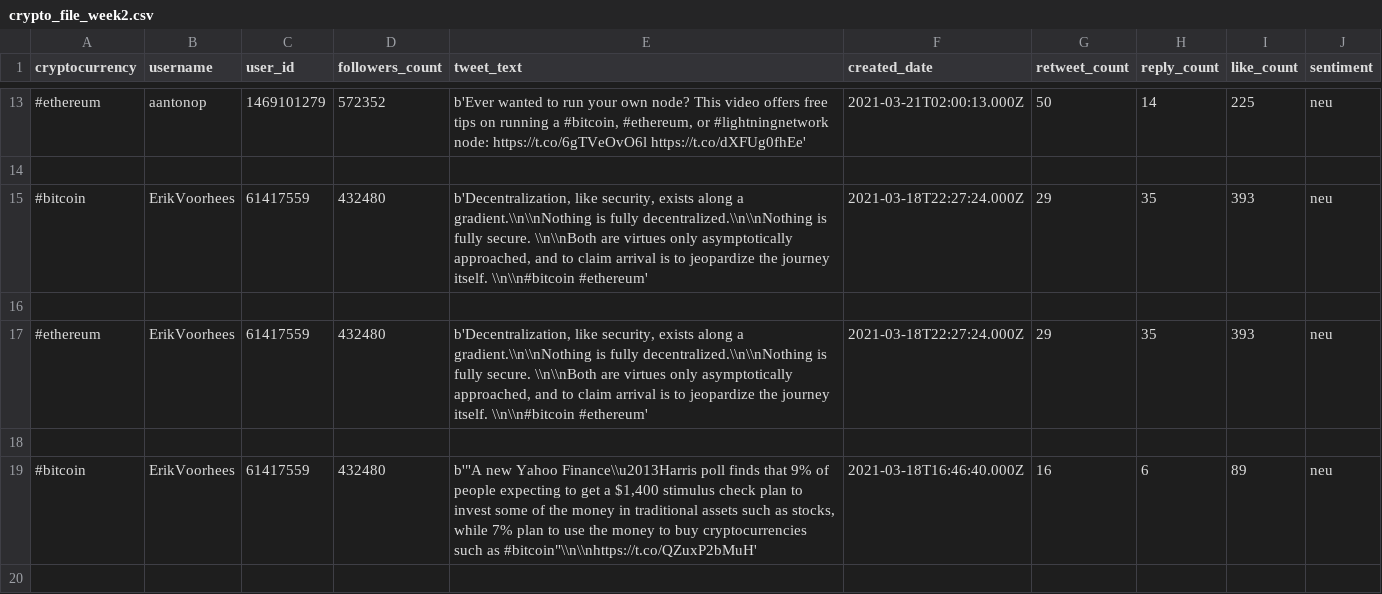
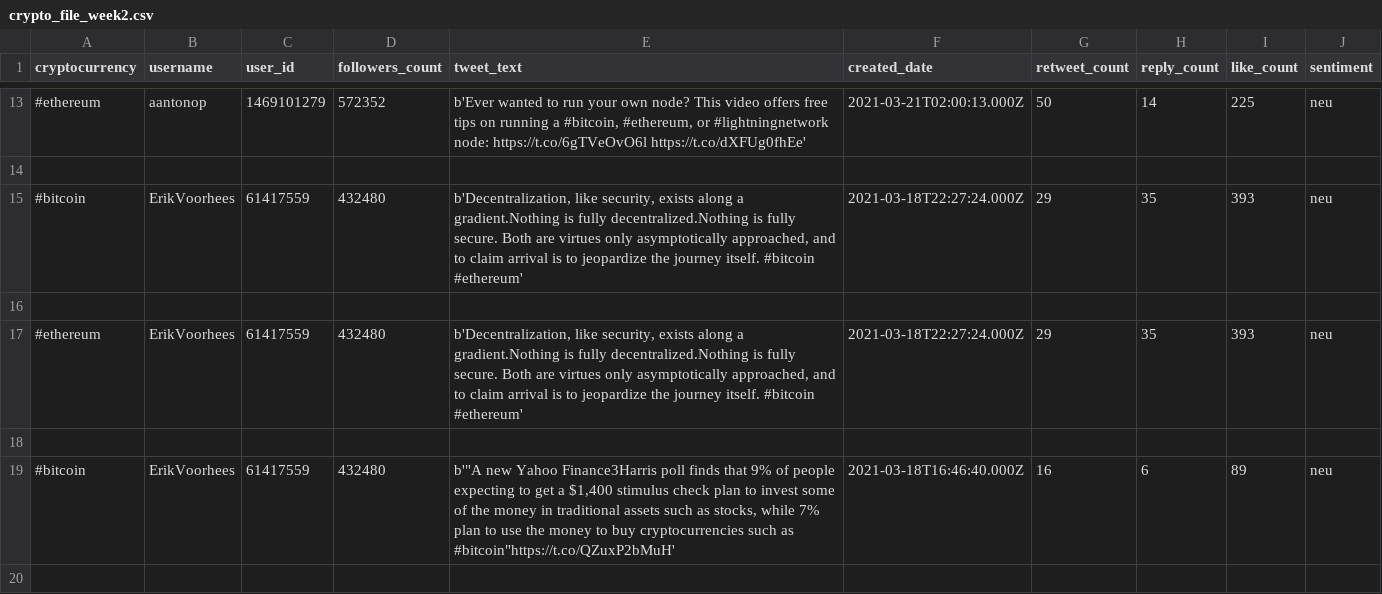
Before and after one commit to StativaCamelia/ARMS, a CSV file: tweets_csv_files/crypto_file_week2.csv, drawn as a sheet; only a part is shown, gaps mark what is left out; the diff covers the shown part only.

Commit message:
clean tweets + freq

```diff
--- a/tweets_csv_files/crypto_file_week2.csv
+++ b/tweets_csv_files/crypto_file_week2.csv
@@ -14,7 +14,7 @@ cryptocurrency,username,user_id,followers_count,tweet_text,created_date,retweet_
 
-#bitcoin,ErikVoorhees,61417559,432480,"b'Decentralization, like security, exists along a gradient.\\n\\nNothing is fully decentralized.\\n\\nNothing is fully secure. \\n\\nBoth are virtues only asymptotically approached, and to claim arrival is to jeopardize the journey itself. \\n\\n#bitcoin #ethereum'",2021-03-18T22:27:24.000Z,29,35,393,neu
+#bitcoin,ErikVoorhees,61417559,432480,"b'Decentralization, like security, exists along a gradient.Nothing is fully decentralized.Nothing is fully secure. Both are virtues only asymptotically approached, and to claim arrival is to jeopardize the journey itself. #bitcoin #ethereum'",2021-03-18T22:27:24.000Z,29,35,393,neu
 
-#ethereum,ErikVoorhees,61417559,432480,"b'Decentralization, like security, exists along a gradient.\\n\\nNothing is fully decentralized.\\n\\nNothing is fully secure. \\n\\nBoth are virtues only asymptotically approached, and to claim arrival is to jeopardize the journey itself. \\n\\n#bitcoin #ethereum'",2021-03-18T22:27:24.000Z,29,35,393,neu
+#ethereum,ErikVoorhees,61417559,432480,"b'Decentralization, like security, exists along a gradient.Nothing is fully decentralized.Nothing is fully secure. Both are virtues only asymptotically approached, and to claim arrival is to jeopardize the journey itself. #bitcoin #ethereum'",2021-03-18T22:27:24.000Z,29,35,393,neu
 
-#bitcoin,ErikVoorhees,61417559,432480,"b'""A new Yahoo Finance\\u2013Harris poll finds that 9% of people expecting to get a $1,400 stimulus check plan to invest some of the money in traditional assets such as stocks, while 7% plan to use the money to buy cryptocurrencies such as #bitcoin""\\n\\nhttps://t.co/QZuxP2bMuH'",2021-03-18T16:46:40.000Z,16,6,89,neu
+#bitcoin,ErikVoorhees,61417559,432480,"b'""A new Yahoo Finance3Harris poll finds that 9% of people expecting to get a $1,400 stimulus check plan to invest some of the money in traditional assets such as stocks, while 7% plan to use the money to buy cryptocurrencies such as #bitcoin""https://t.co/QZuxP2bMuH'",2021-03-18T16:46:40.000Z,16,6,89,neu
 
```
Also changed, not shown: 3 added rows, 5 removed rows and 66 edited cells elsewhere in this file, tweets_csv_files/crypto_file_week1.csv, 11 other files.
